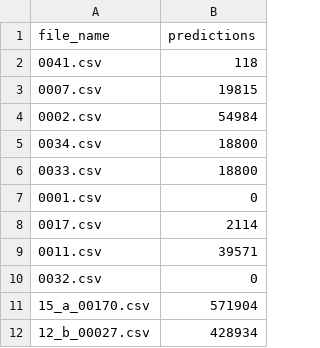
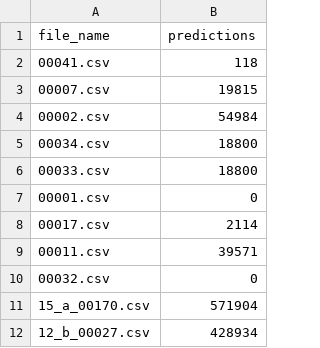
Before and after one commit to MH0386/seismic_detection, a CSV file: results/predictions_results.csv, drawn as a sheet; only a part is shown.

Commit message:
Update predictions_results.csv

```diff
--- a/results/predictions_results.csv
+++ b/results/predictions_results.csv
@@ -1,11 +1,11 @@
 file_name,predictions
-0041.csv,118
-0007.csv,19815
-0002.csv,54984
-0034.csv,18800
-0033.csv,18800
-0001.csv,0
-0017.csv,2114
-0011.csv,39571
-0032.csv,0
+00041.csv,118
+00007.csv,19815
+00002.csv,54984
+00034.csv,18800
+00033.csv,18800
+00001.csv,0
+00017.csv,2114
+00011.csv,39571
+00032.csv,0
 15_a_00170.csv,571904
```
